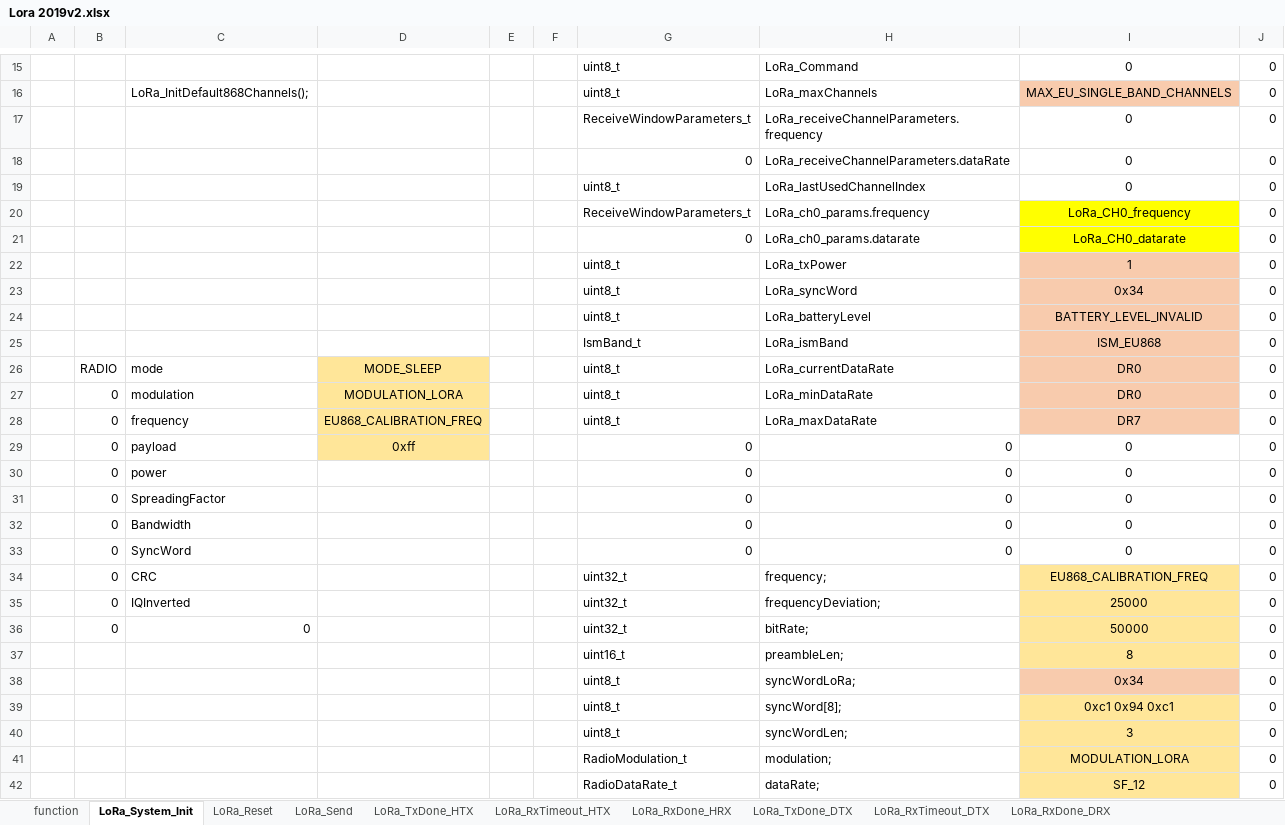
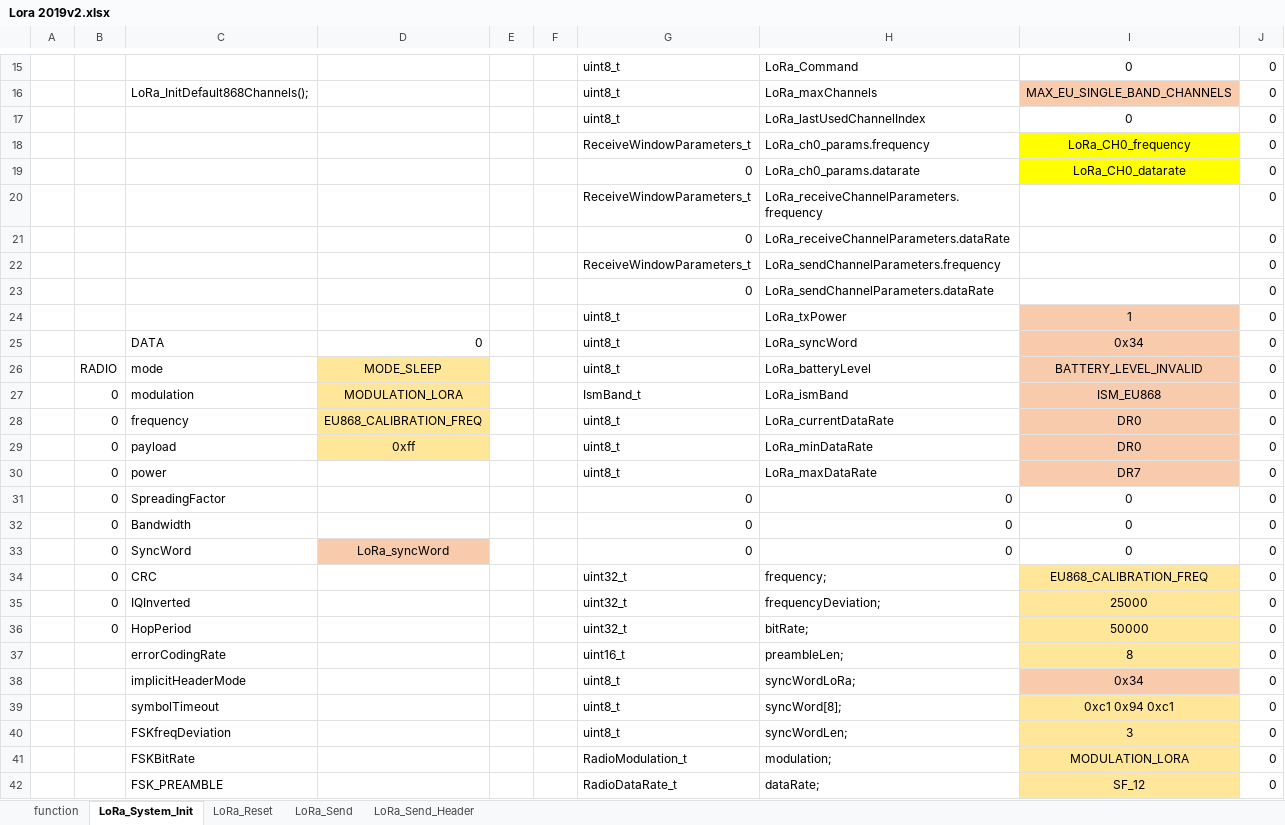
Before and after one commit to michalmendrek/Lora2019, an Excel workbook: Lora 2019v2.xlsx, sheet LoRa_System_Init, drawn as a sheet; only a part is shown, gaps mark what is left out; values as stored, in another font and other column widths than the file's, no borders; removed rows and columns are numbered as before the commit, all else as after; the diff covers the shown part only; the diff names each change by its address in the sheet, - before the commit and + after, or states it on an @@ line.

Commit message:
LoRa_sendHeader_v2

```diff
--- a/Lora 2019v2.xlsx (sheet LoRa_System_Init)
+++ b/Lora 2019v2.xlsx (sheet LoRa_System_Init)
-sheet tab: LoRa_TxDone_HTX
-sheet tab: LoRa_RxTimeout_HTX
-sheet tab: LoRa_RxDone_HRX
-sheet tab: LoRa_TxDone_DTX
-sheet tab: LoRa_RxTimeout_DTX
-sheet tab: LoRa_RxDone_DRX
+sheet tab: LoRa_Send_Header
-row 17:  |  |  |  |  |  | ReceiveWindowParameters_t | LoRa_receiveChannelParameters.frequency | 0 | 0
-row 18:  |  |  |  |  |  | 0 | LoRa_receiveChannelParameters.dataRate | 0 | 0
+row 20:  |  |  |  |  |  | ReceiveWindowParameters_t | LoRa_receiveChannelParameters.frequency |  | 0
+row 21:  |  |  |  |  |  | 0 | LoRa_receiveChannelParameters.dataRate |  | 0
+row 22:  |  |  |  |  |  | ReceiveWindowParameters_t | LoRa_sendChannelParameters.frequency |  | 0
+row 23:  |  |  |  |  |  | 0 | LoRa_sendChannelParameters.dataRate |  | 0
-C25: (empty)
+C25: DATA
-D25: (empty)
+D25: 0
-row 24:  |  |  |  |  |  | uint8_t | LoRa_batteryLevel | BATTERY_LEVEL_INVALID | 0
-row 25:  |  |  |  |  |  | IsmBand_t | LoRa_ismBand | ISM_EU868 | 0
-H26: LoRa_currentDataRate
+H26: LoRa_batteryLevel
-I26: DR0
+I26: BATTERY_LEVEL_INVALID
-G27: uint8_t
+G27: IsmBand_t
-H27: LoRa_minDataRate
+H27: LoRa_ismBand
-I27: DR0
+I27: ISM_EU868
-H28: LoRa_maxDataRate
+H28: LoRa_currentDataRate
-I28: DR7
+I28: DR0
-G29:G30: 0
+G29:G30: uint8_t
-H29: 0
+H29: LoRa_minDataRate
-I29: 0
+I29: DR0
-I29:I30 fill: none
+I29:I30 fill: #F8CBAD
-H30: 0
+H30: LoRa_maxDataRate
-I30: 0
+I30: DR7
-D33: (empty)
+D33: LoRa_syncWord
-D33 fill: none
+D33 fill: #F8CBAD
-C36: 0
+C36: HopPeriod
-C37: (empty)
+C37: errorCodingRate
-C38: (empty)
+C38: implicitHeaderMode
-C39: (empty)
+C39: symbolTimeout
-C40: (empty)
+C40: FSKfreqDeviation
-C41: (empty)
+C41: FSKBitRate
-C42: (empty)
+C42: FSK_PREAMBLE
```
Also changed, not shown: 3 edited cells and cell formats elsewhere in this sheet, sheet LoRa_Send, sheet LoRa_Reset, sheet function, formulas that keep their value, 3 other files.
